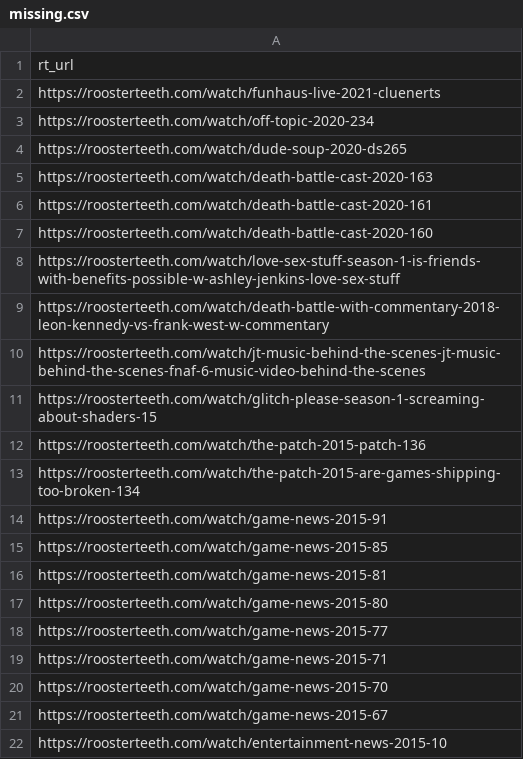
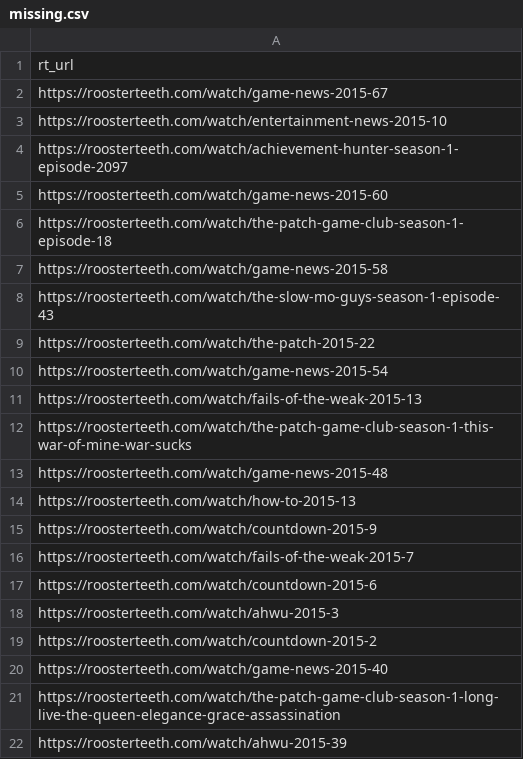
Before and after one commit to shiruken/rt-archive, a CSV file: docs/missing/missing.csv, drawn as a sheet; only a part is shown; the shorter side is filled out with more unchanged rows; the diff names each change by its address in the sheet, - before the commit and + after, or states it on an @@ line.

```diff
--- a/docs/missing/missing.csv
+++ b/docs/missing/missing.csv
-row 2: https://roosterteeth.com/watch/funhaus-live-2021-cluenerts
-row 3: https://roosterteeth.com/watch/off-topic-2020-234
-row 4: https://roosterteeth.com/watch/dude-soup-2020-ds265
-row 5: https://roosterteeth.com/watch/death-battle-cast-2020-163
-row 6: https://roosterteeth.com/watch/death-battle-cast-2020-161
-row 7: https://roosterteeth.com/watch/death-battle-cast-2020-160
-row 8: https://roosterteeth.com/watch/love-sex-stuff-season-1-is-friends-with-benefits-possible-w-ashley-jenkins-love-sex-stuff
-row 9: https://roosterteeth.com/watch/death-battle-with-commentary-2018-leon-kennedy-vs-frank-west-w-commentary
-row 10: https://roosterteeth.com/watch/jt-music-behind-the-scenes-jt-music-behind-the-scenes-fnaf-6-music-video-behind-the-scenes
-row 11: https://roosterteeth.com/watch/glitch-please-season-1-screaming-about-shaders-15
-row 12: https://roosterteeth.com/watch/the-patch-2015-patch-136
-row 13: https://roosterteeth.com/watch/the-patch-2015-are-games-shipping-too-broken-134
-row 14: https://roosterteeth.com/watch/game-news-2015-91
-row 15: https://roosterteeth.com/watch/game-news-2015-85
-row 16: https://roosterteeth.com/watch/game-news-2015-81
-row 17: https://roosterteeth.com/watch/game-news-2015-80
-row 18: https://roosterteeth.com/watch/game-news-2015-77
-row 19: https://roosterteeth.com/watch/game-news-2015-71
-row 20: https://roosterteeth.com/watch/game-news-2015-70
```
Also changed, not shown: data/incomplete_urls.csv, docs/incomplete/incomplete.csv, 17 other files.
